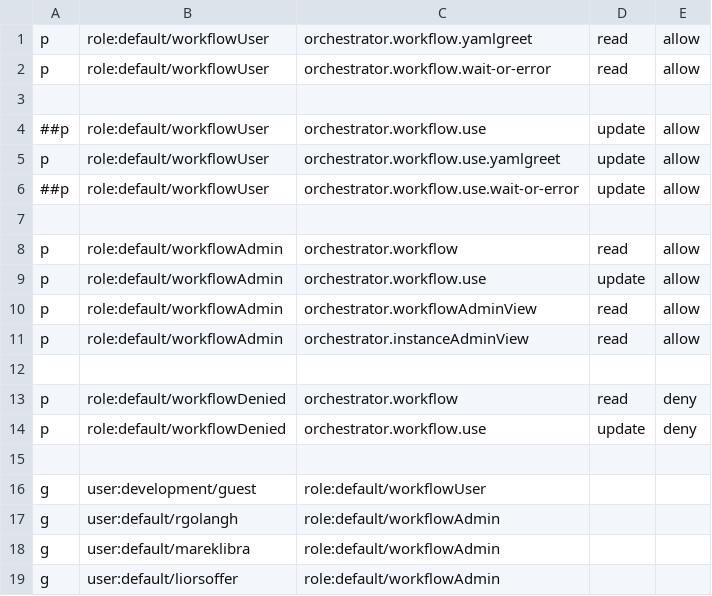
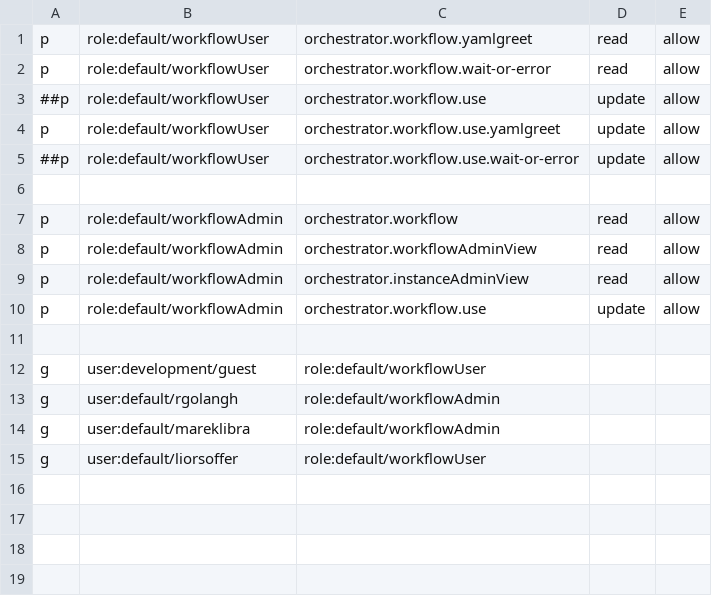
Before and after one commit to elai-shalev/rhdh-plugins, a CSV file: workspaces/orchestrator/docs/rbac-policy.csv, drawn as a sheet.

Commit message:
fix(orchestrator): update permissions.md (#1063)
Signed-off-by: Lior Soffer <liorsoffer1@gmail.com>

```diff
--- a/workspaces/orchestrator/docs/rbac-policy.csv
+++ b/workspaces/orchestrator/docs/rbac-policy.csv
@@ -2,3 +2,2 @@ p, role:default/workflowUser, orchestrator.workflow.yamlgreet, read, allow
 p, role:default/workflowUser, orchestrator.workflow.wait-or-error, read, allow
-
 ##p, role:default/workflowUser, orchestrator.workflow.use, update, allow
@@ -8,8 +7,5 @@ p, role:default/workflowUser, orchestrator.workflow.use.yamlgreet, update, allow
 p, role:default/workflowAdmin, orchestrator.workflow, read, allow
-p, role:default/workflowAdmin, orchestrator.workflow.use, update, allow
 p, role:default/workflowAdmin, orchestrator.workflowAdminView, read, allow
 p, role:default/workflowAdmin, orchestrator.instanceAdminView, read, allow
-
-p, role:default/workflowDenied, orchestrator.workflow, read, deny
-p, role:default/workflowDenied, orchestrator.workflow.use, update, deny
+p, role:default/workflowAdmin, orchestrator.workflow.use, update, allow
 
@@ -18,2 +14,2 @@ g, user:default/rgolangh, role:default/workflowAdmin
 g, user:default/mareklibra, role:default/workflowAdmin
-g, user:default/liorsoffer, role:default/workflowAdmin
+g, user:default/liorsoffer, role:default/workflowUser
```
Also changed, not shown: 1 other file.
